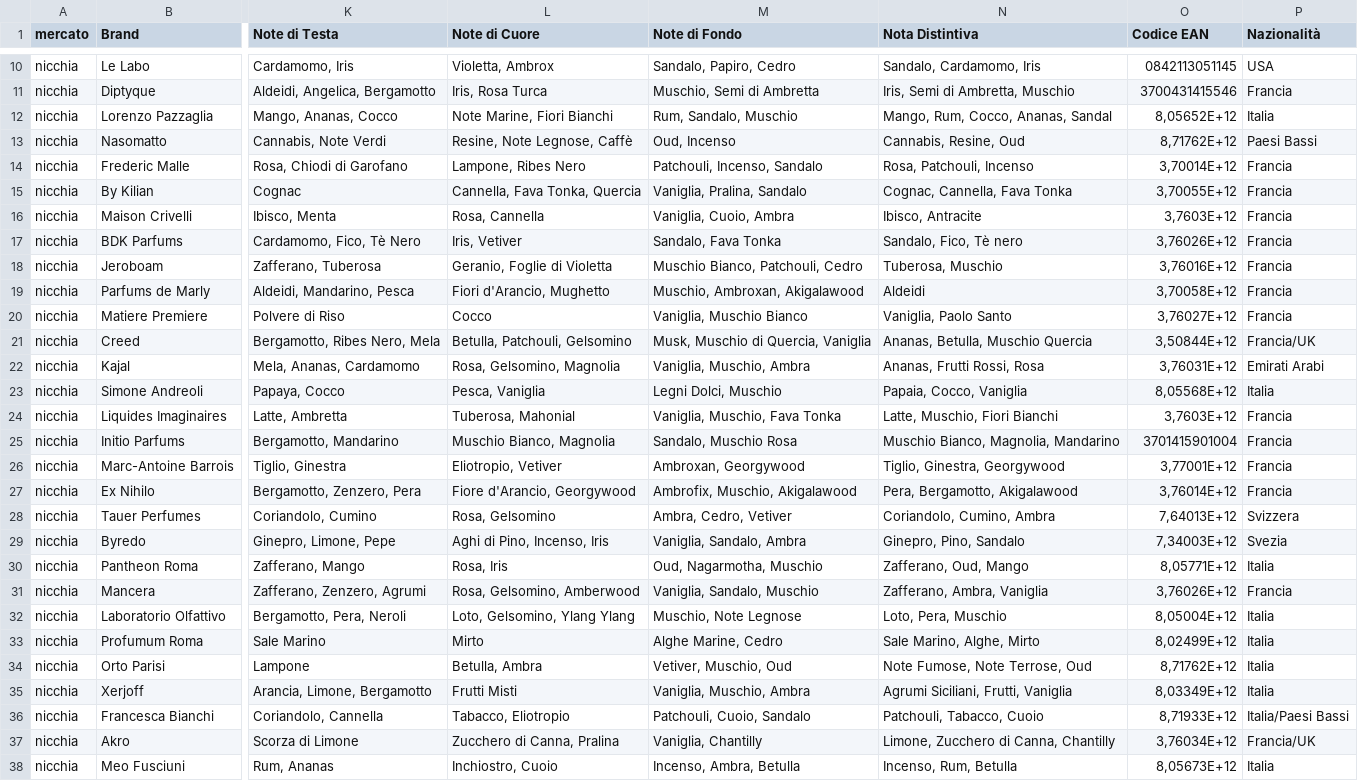
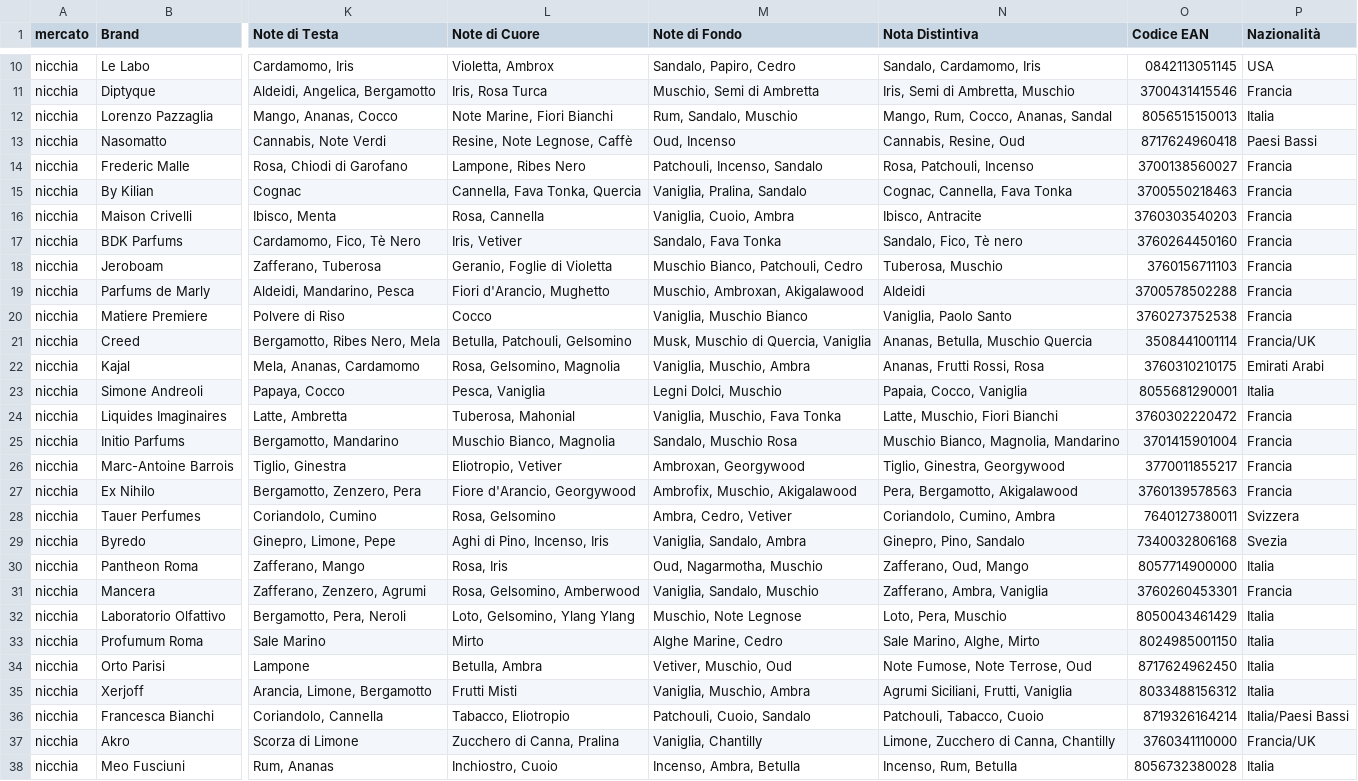
Before and after one commit to Gianpierostolfi/Fragrancestrategyhub, a CSV file: list_profumi.csv, drawn as a sheet; only a part is shown, gaps mark what is left out; the diff covers the shown part only; the diff names each change by its address in the sheet, - before the commit and + after, or states it on an @@ line.

Commit message:
refresh

```diff
--- a/list_profumi.csv
+++ b/list_profumi.csv
-O12 (Codice EAN): 8,05652E+12
+O12 (Codice EAN): 8056515150013
-O13 (Codice EAN): 8,71762E+12
+O13 (Codice EAN): 8717624960418
-O14 (Codice EAN): 3,70014E+12
+O14 (Codice EAN): 3700138560027
-O15 (Codice EAN): 3,70055E+12
+O15 (Codice EAN): 3700550218463
-O16 (Codice EAN): 3,7603E+12
+O16 (Codice EAN): 3760303540203
-O17 (Codice EAN): 3,76026E+12
+O17 (Codice EAN): 3760264450160
-O18 (Codice EAN): 3,76016E+12
+O18 (Codice EAN): 3760156711103
-O19 (Codice EAN): 3,70058E+12
+O19 (Codice EAN): 3700578502288
-O20 (Codice EAN): 3,76027E+12
+O20 (Codice EAN): 3760273752538
-O21 (Codice EAN): 3,50844E+12
+O21 (Codice EAN): 3508441001114
-O22 (Codice EAN): 3,76031E+12
+O22 (Codice EAN): 3760310210175
-O23 (Codice EAN): 8,05568E+12
+O23 (Codice EAN): 8055681290001
-O24 (Codice EAN): 3,7603E+12
+O24 (Codice EAN): 3760302220472
-O26 (Codice EAN): 3,77001E+12
+O26 (Codice EAN): 3770011855217
-O27 (Codice EAN): 3,76014E+12
+O27 (Codice EAN): 3760139578563
-O28 (Codice EAN): 7,64013E+12
+O28 (Codice EAN): 7640127380011
-O29 (Codice EAN): 7,34003E+12
+O29 (Codice EAN): 7340032806168
-O30 (Codice EAN): 8,05771E+12
+O30 (Codice EAN): 8057714900000
-O31 (Codice EAN): 3,76026E+12
+O31 (Codice EAN): 3760260453301
-O32 (Codice EAN): 8,05004E+12
+O32 (Codice EAN): 8050043461429
-O33 (Codice EAN): 8,02499E+12
+O33 (Codice EAN): 8024985001150
-O34 (Codice EAN): 8,71762E+12
+O34 (Codice EAN): 8717624962450
-O35 (Codice EAN): 8,03349E+12
+O35 (Codice EAN): 8033488156312
-O36 (Codice EAN): 8,71933E+12
+O36 (Codice EAN): 8719326164214
-O37 (Codice EAN): 3,76034E+12
+O37 (Codice EAN): 3760341110000
-O38 (Codice EAN): 8,05673E+12
+O38 (Codice EAN): 8056732380028
```
Also changed, not shown: 60 edited cells elsewhere in this file.
